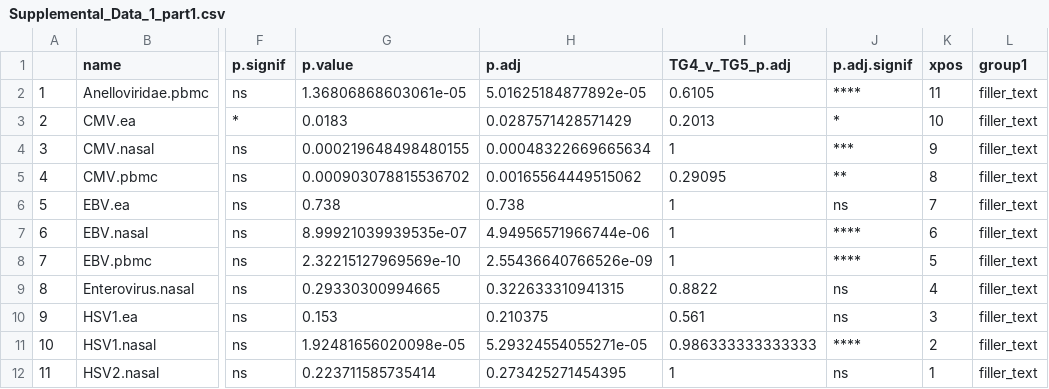
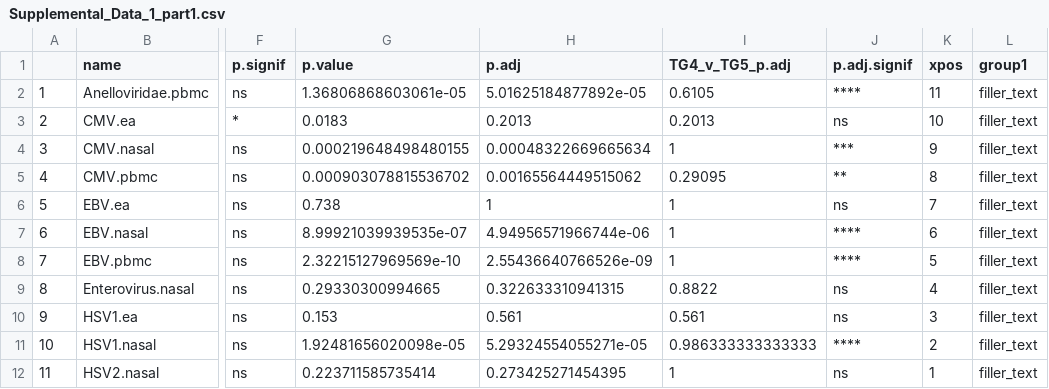
Before and after one commit to joannarce/impacc-public-code, a CSV file: chronic_viruses_manuscript/Figure2/output/Supplemental_Data_1_part1.csv, drawn as a sheet; only a part is shown, gaps mark what is left out; the diff names each change by its address in the sheet, - before the commit and + after, or states it on an @@ line.

Commit message:
Figure 2 updates

```diff
--- a/chronic_viruses_manuscript/Figure2/output/Supplemental_Data_1_part1.csv
+++ b/chronic_viruses_manuscript/Figure2/output/Supplemental_Data_1_part1.csv
-H3 (p.adj): 0.0287571428571429
+H3 (p.adj): 0.2013
-J3 (p.adj.signif): *
+J3 (p.adj.signif): ns
-H6 (p.adj): 0.738
+H6 (p.adj): 1
-H10 (p.adj): 0.210375
+H10 (p.adj): 0.561
```
Also changed, not shown: 9 other files.
